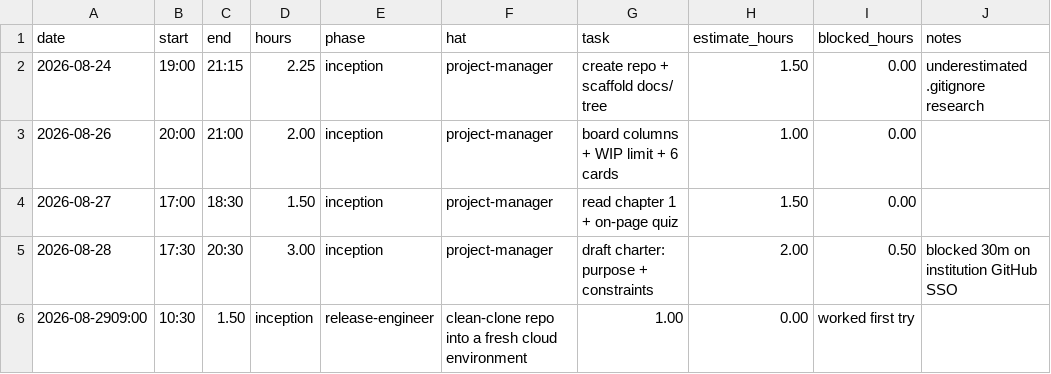
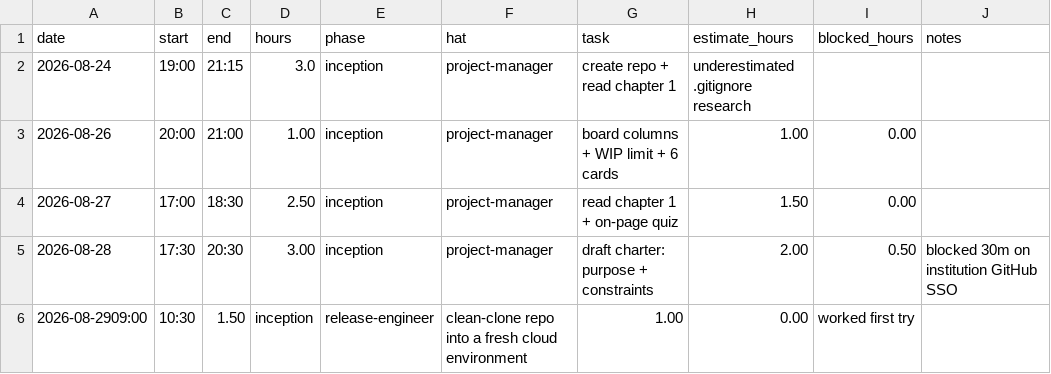
Before and after one commit to GreninjaBoy23D/Capstone-Respiretory, a CSV file: docs/hours-log.csv, drawn as a sheet.

Commit message:
Update hours-log.csv

```diff
--- a/docs/hours-log.csv
+++ b/docs/hours-log.csv
@@ -1,5 +1,5 @@
 date,start,end,hours,phase,hat,task,estimate_hours,blocked_hours,notes
-2026-08-24,19:00,21:15,2.25,inception,project-manager,create repo + scaffold docs/ tree,1.50,0.00,underestimated .gitignore research
-2026-08-26,20:00,21:00,2.00,inception,project-manager,board columns + WIP limit + 6 cards,1.00,0.00,
-2026-08-27,17:00,18:30,1.50,inception,project-manager,read chapter 1 + on-page quiz,1.50,0.00,
+2026-08-24,19:00,21:15,3.0,inception,project-manager,create repo + read chapter 1,underestimated .gitignore research
+2026-08-26,20:00,21:00,1.00,inception,project-manager,board columns + WIP limit + 6 cards,1.00,0.00,
+2026-08-27,17:00,18:30,2.50,inception,project-manager,read chapter 1 + on-page quiz,1.50,0.00,
 2026-08-28,17:30,20:30,3.00,inception,project-manager,draft charter: purpose + constraints,2.00,0.50,blocked 30m on institution GitHub SSO
```
